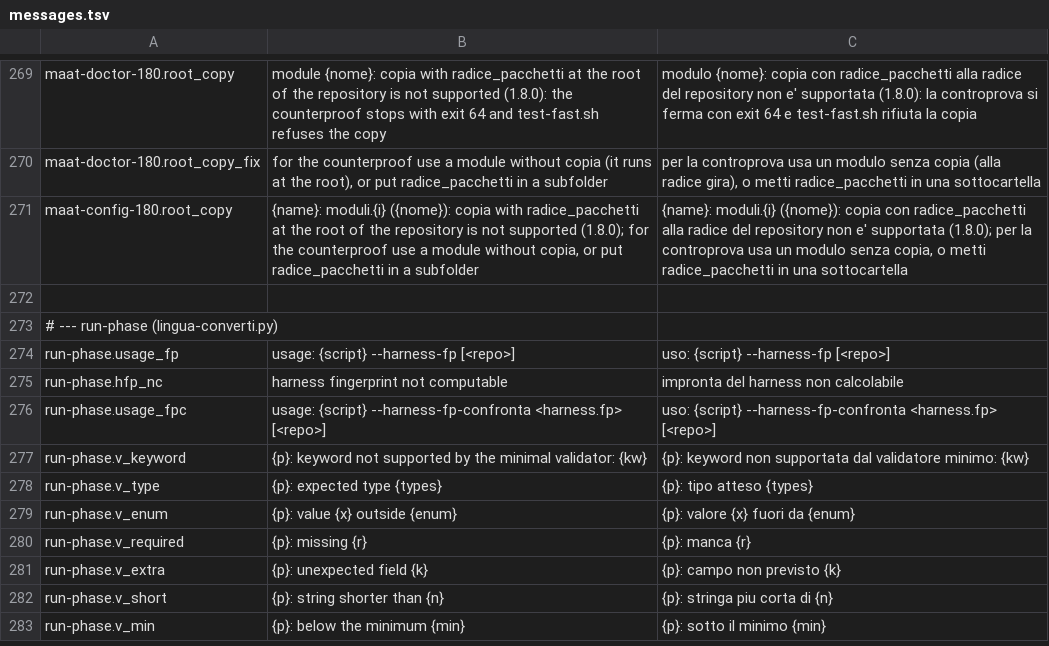
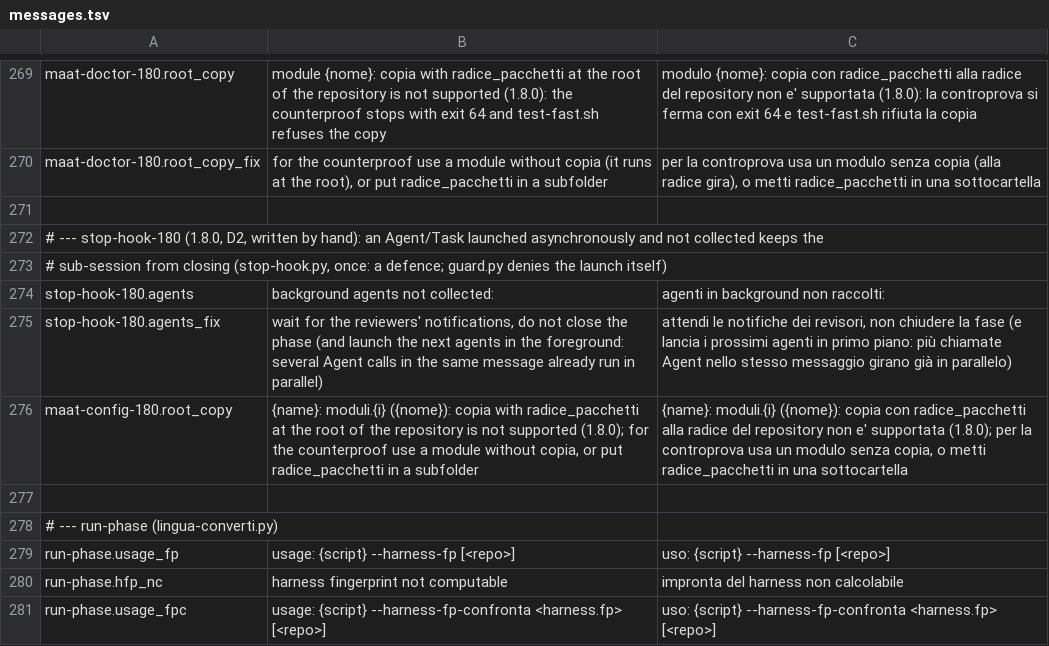
Before and after one commit to Diegoiorio/maat, a TSV file: plugins/maat/scripts/lib/messages.tsv, drawn as a sheet; only a part is shown, gaps mark what is left out; the shorter side is filled out with more unchanged rows.

```diff
--- a/plugins/maat/scripts/lib/messages.tsv
+++ b/plugins/maat/scripts/lib/messages.tsv
@@ -270,2 +270,7 @@ maat-doctor-180.root_copy	module {nome}: copia with radice_pacchetti at the root
 maat-doctor-180.root_copy_fix	for the counterproof use a module without copia (it runs at the root), or put radice_pacchetti in a subfolder	per la controprova usa un modulo senza copia (alla radice gira), o metti radice_pacchetti in una sottocartella
+
+# --- stop-hook-180 (1.8.0, D2, written by hand): an Agent/Task launched asynchronously and not collected keeps the
+# sub-session from closing (stop-hook.py, once: a defence; guard.py denies the launch itself)
+stop-hook-180.agents	background agents not collected: 	agenti in background non raccolti:
+stop-hook-180.agents_fix	wait for the reviewers' notifications, do not close the phase (and launch the next agents in the foreground: several Agent calls in the same message already run in parallel)	attendi le notifiche dei revisori, non chiudere la fase (e lancia i prossimi agenti in primo piano: più chiamate Agent nello stesso messaggio girano già in parallelo)
 maat-config-180.root_copy	{name}: moduli.{i} ({nome}): copia with radice_pacchetti at the root of the repository is not supported (1.8.0); for the counterproof use a module without copia, or put radice_pacchetti in a subfolder	{name}: moduli.{i} ({nome}): copia con radice_pacchetti alla radice del repository non e' supportata (1.8.0); per la controprova usa un modulo senza copia, o metti radice_pacchetti in una sottocartella
```
Also changed, not shown: 10 other files.
